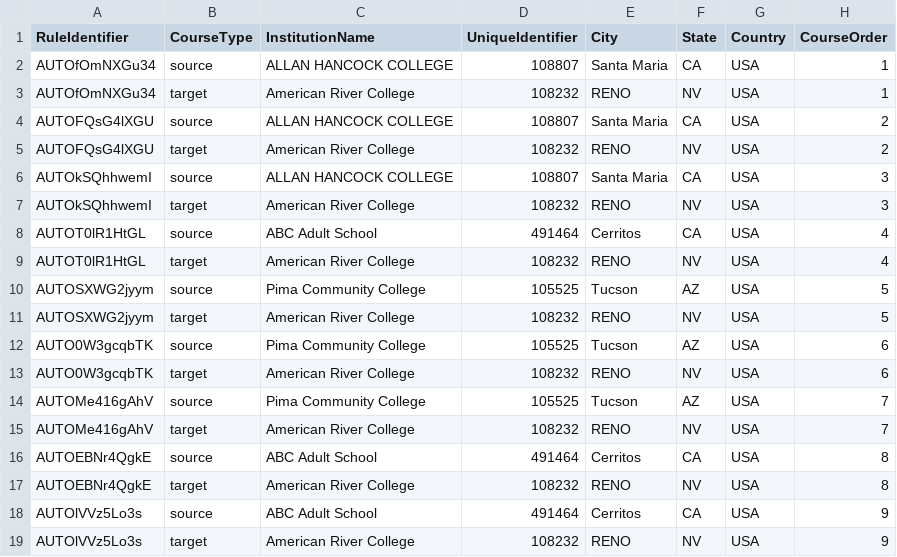
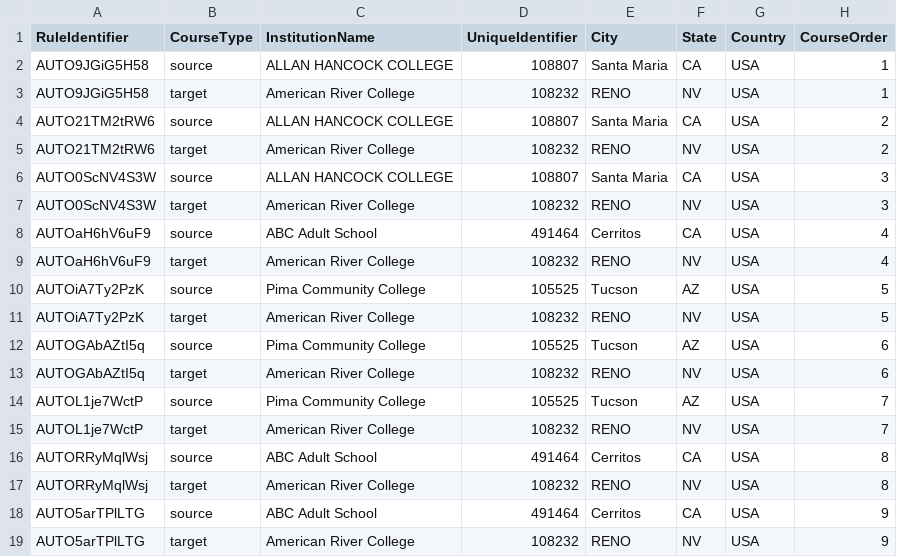
Before and after one commit to danielfernandes202/playwright_migration, a CSV file: test_data/uploadRules/182290_CriticalError-MissingCourseSubject.csv, drawn as a sheet; only a part is shown; the diff names each change by its address in the sheet, - before the commit and + after, or states it on an @@ line.

```diff
--- a/test_data/uploadRules/182290_CriticalError-MissingCourseSubject.csv
+++ b/test_data/uploadRules/182290_CriticalError-MissingCourseSubject.csv
-A2:A3 (RuleIdentifier): AUTOfOmNXGu34
+A2:A3 (RuleIdentifier): AUTO9JGiG5H58
-A4:A5 (RuleIdentifier): AUTOFQsG4lXGU
+A4:A5 (RuleIdentifier): AUTO21TM2tRW6
-A6:A7 (RuleIdentifier): AUTOkSQhhwemI
+A6:A7 (RuleIdentifier): AUTO0ScNV4S3W
-A8:A9 (RuleIdentifier): AUTOT0lR1HtGL
+A8:A9 (RuleIdentifier): AUTOaH6hV6uF9
-A10:A11 (RuleIdentifier): AUTOSXWG2jyym
+A10:A11 (RuleIdentifier): AUTOiA7Ty2PzK
-A12:A13 (RuleIdentifier): AUTO0W3gcqbTK
+A12:A13 (RuleIdentifier): AUTOGAbAZtI5q
-A14:A15 (RuleIdentifier): AUTOMe416gAhV
+A14:A15 (RuleIdentifier): AUTOL1je7WctP
-A16:A17 (RuleIdentifier): AUTOEBNr4QgkE
+A16:A17 (RuleIdentifier): AUTORRyMqlWsj
-A18:A19 (RuleIdentifier): AUTOlVVz5Lo3s
+A18:A19 (RuleIdentifier): AUTO5arTPlLTG
```
Also changed, not shown: test_data/CatalogFiles/DuplicateCourseIdentifier.csv, test_data/uploadRules/182290_CritcalError-InvalidInstitutionId.csv, 24 other files.
